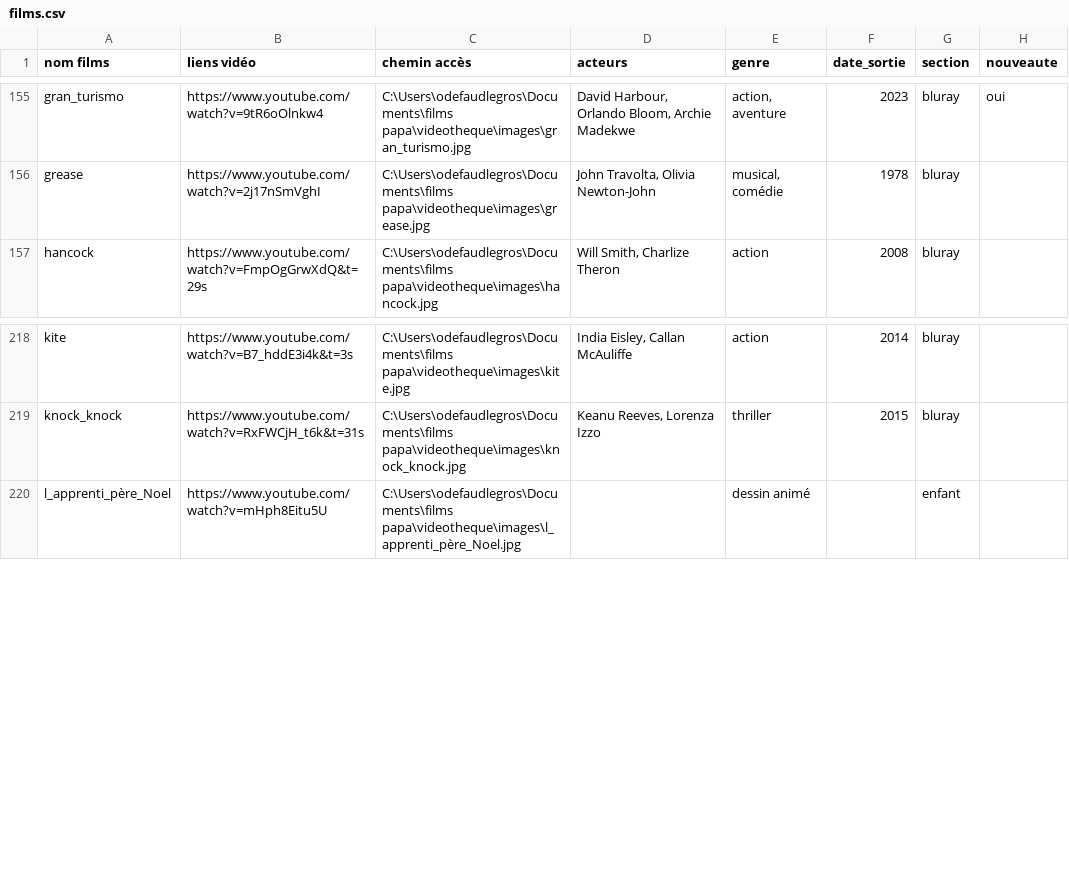
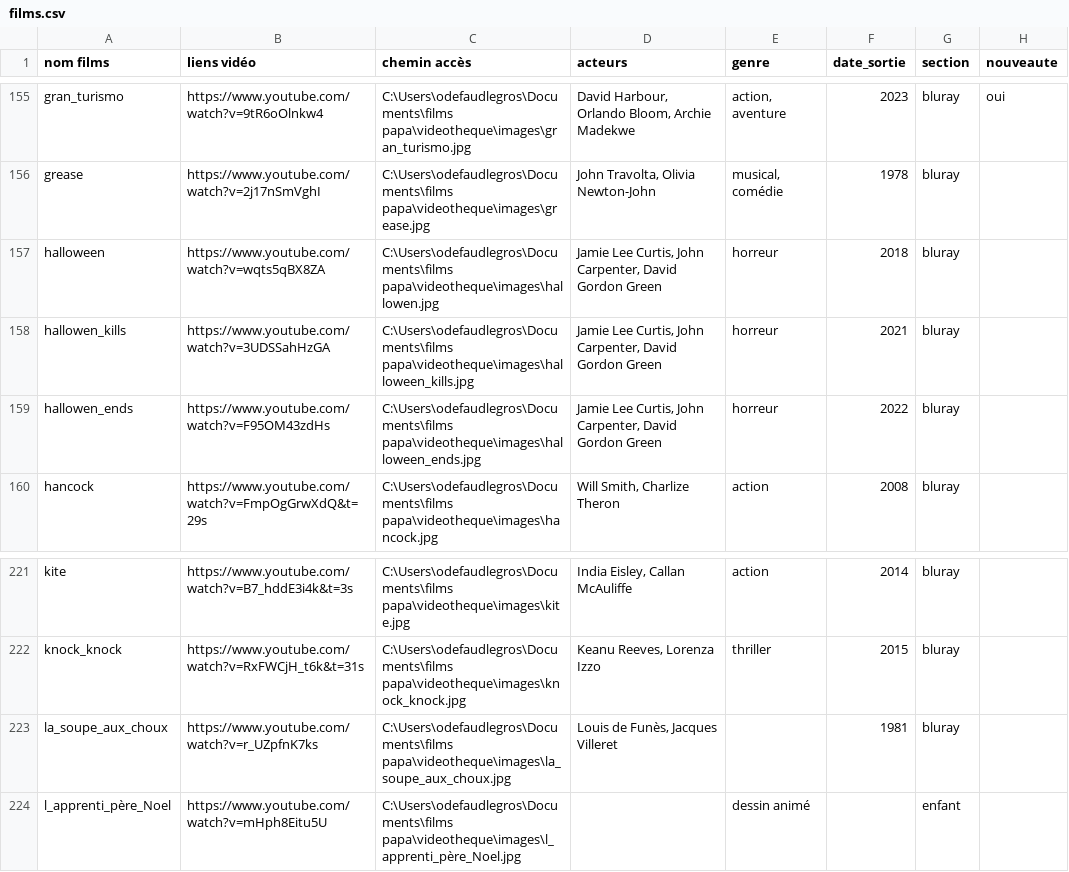
Before and after one commit to Olive97424/videotheque, a CSV file: films.csv, drawn as a sheet; only a part is shown, gaps mark what is left out; the diff names each change by its address in the sheet, - before the commit and + after, or states it on an @@ line.

```diff
--- a/films.csv
+++ b/films.csv
+row 157: halloween | https://www.youtube.com/watch?v=wqts5qBX8ZA | C:\Users\odefaudlegros\Documents\films papa\videotheque\images\hallowen.jpg | Jamie Lee Curtis, John Carpenter, David Gordon Green | horreur | 2018 | bluray
+row 158: hallowen_kills | https://www.youtube.com/watch?v=3UDSSahHzGA | C:\Users\odefaudlegros\Documents\films papa\videotheque\images\halloween_kills.jpg | Jamie Lee Curtis, John Carpenter, David Gordon Green | horreur | 2021 | bluray
+row 159: hallowen_ends | https://www.youtube.com/watch?v=F95OM43zdHs | C:\Users\odefaudlegros\Documents\films papa\videotheque\images\halloween_ends.jpg | Jamie Lee Curtis, John Carpenter, David Gordon Green | horreur | 2022 | bluray
+row 223: la_soupe_aux_choux | https://www.youtube.com/watch?v=r_UZpfnK7ks | C:\Users\odefaudlegros\Documents\films papa\videotheque\images\la_soupe_aux_choux.jpg | Louis de Funès, Jacques Villeret |  | 1981 | bluray
```
Also changed, not shown: 5 other files.
